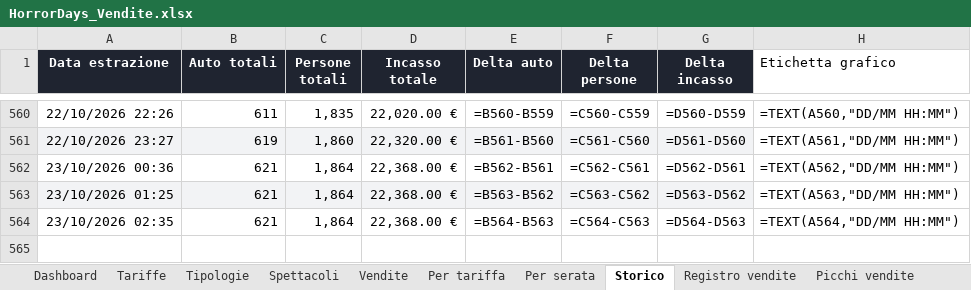
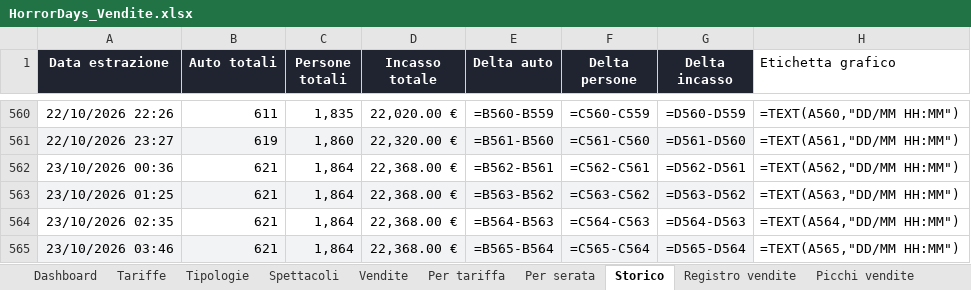
Before and after one commit to boostcreativeai-prog/HorrorDays, an Excel workbook: data/HorrorDays_Vendite.xlsx, sheet Storico, drawn as a sheet; only a part is shown, gaps mark what is left out; values as stored, in another font and other column widths than the file's, no borders; formulas without a stored value are shown as written; the diff names each change by its address in the sheet, - before the commit and + after, or states it on an @@ line.

Commit message:
Report vendite 23/10/2026 03:46

```diff
--- a/data/HorrorDays_Vendite.xlsx (sheet Storico)
+++ b/data/HorrorDays_Vendite.xlsx (sheet Storico)
+row 565: 23/10/2026 03:46 | 621 | 1,864 | 22,368.00 € | =B565-B564 | =C565-C564 | =D565-D564 | =TEXT(A565,"DD/MM HH:MM")
```
Also changed, not shown: sheet Dashboard, charts or pictures, site/HorrorDays_Vendite.xlsx, 4 other files.
